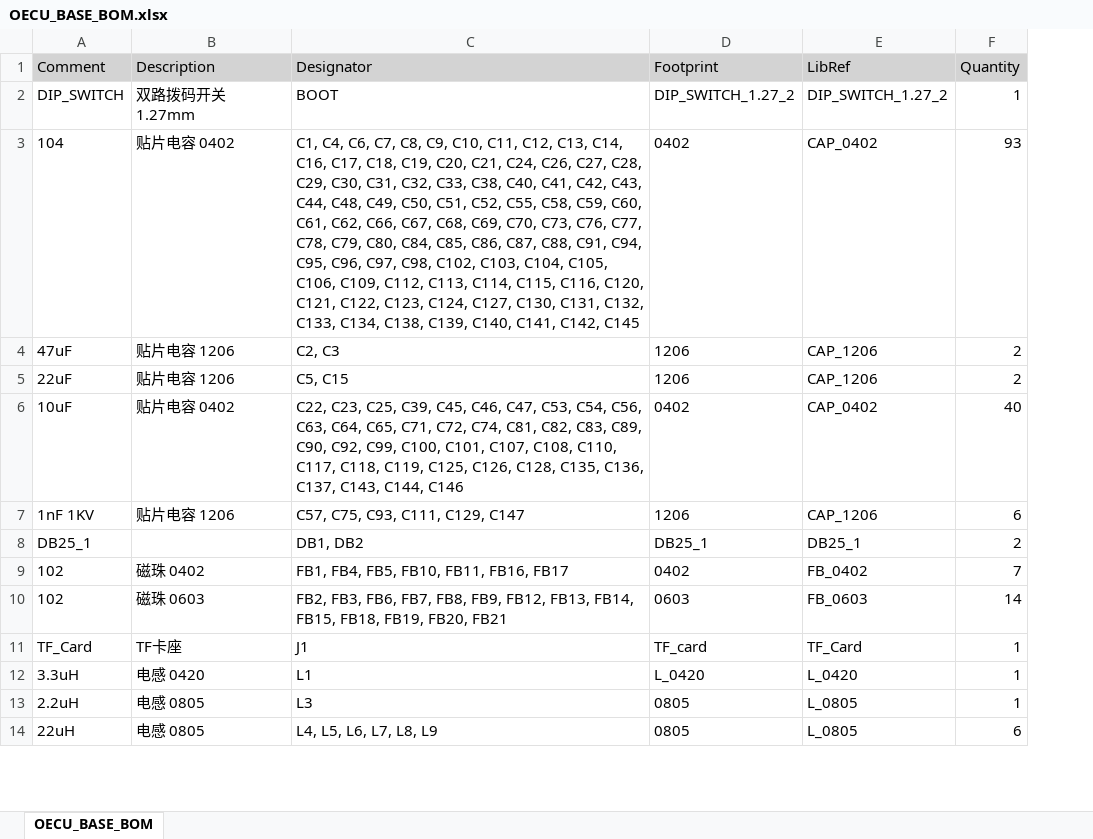
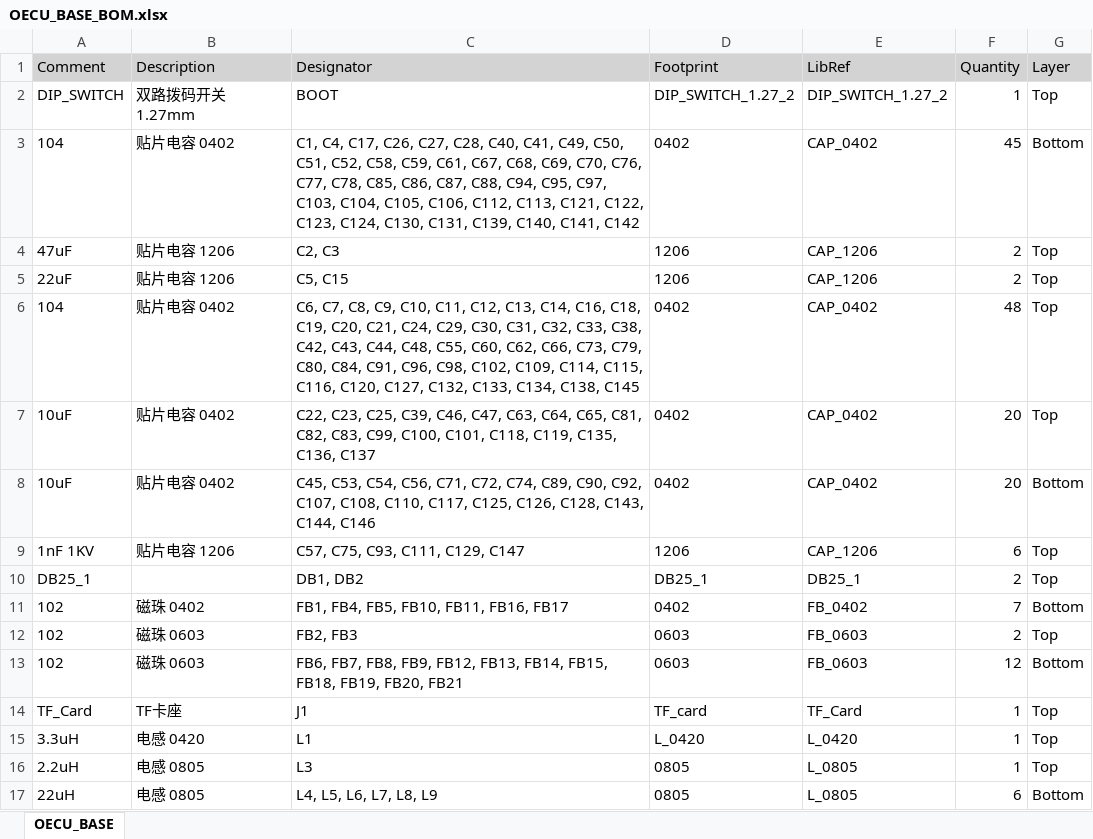
Before and after one commit to liulizhi1031/MyOECU, an Excel workbook: pcb/OECU_BASE/OECU_BASE_BOM.xlsx, sheet OECU_BASE, drawn as a sheet; only a part is shown; values as stored, in another font and other column widths than the file's, no borders; addresses are those after the commit; the diff covers the shown part only; the diff names each change by its address in the sheet, - before the commit and + after, or states it on an @@ line.

```diff
--- a/pcb/OECU_BASE/OECU_BASE_BOM.xlsx (sheet OECU_BASE)
+++ b/pcb/OECU_BASE/OECU_BASE_BOM.xlsx (sheet OECU_BASE)
-sheet tab: OECU_BASE_BOM
+sheet tab: OECU_BASE
+column G (Layer), rows 2-5: Top | Bottom | Top | Top; row 7: Top; rows 9-11: Top | Top | Bottom; rows 13-17: Bottom | Top | Top | Top | Bottom
-C3 (Designator): C1, C4, C6, C7, C8, C9, C10, C11, C12, C13, C14, C16, C17, C18, C19, C20, C21, C24, C26, C27, C28, C29, C30, C31, C32, C33, C38, C40, C41, C42, C43, C44, C48, C49, C50, C51, C52, C55, C58, C59, C60, C61, C62, C66, C67, C68, C69, C70, C73, C76, C77, C78, C79, C80, C84, C85, C86, C87, C88, C91, C94, C95, C96, C97, C98, C102, C103, C104, C105, C106, C109, C112, C113, C114, C115, C116, C120, C121, C122, C123, C124, C127, C130, C131, C132, C133, C134, C138, C139, C140, C141, C142, C145
+C3 (Designator): C1, C4, C17, C26, C27, C28, C40, C41, C49, C50, C51, C52, C58, C59, C61, C67, C68, C69, C70, C76, C77, C78, C85, C86, C87, C88, C94, C95, C97, C103, C104, C105, C106, C112, C113, C121, C122, C123, C124, C130, C131, C139, C140, C141, C142
-F3 (Quantity): 93
+F3 (Quantity): 45
+row 6: 104 | 贴片电容 0402 | C6, C7, C8, C9, C10, C11, C12, C13, C14, C16, C18, C19, C20, C21, C24, C29, C30, C31, C32, C33, C38, C42, C43, C44, C48, C55, C60, C62, C66, C73, C79, C80, C84, C91, C96, C98, C102, C109, C114, C115, C116, C120, C127, C132, C133, C134, C138, C145 | 0402 | CAP_0402 | 48 | Top
-C7 (Designator): …C25, C39, C45, C46, C47, C53, C54, C56, C63, C64, C65, C71, C72, C74, C81, C82, C83, C89, C90, C92, C99, C100, C101, C107, C108, C110, C117, C118, C119, C125, C126, C128, C135, C136, C137, C143, C144, C146
+C7 (Designator): …C25, C39, C46, C47, C63, C64, C65, C81, C82, C83, C99, C100, C101, C118, C119, C135, C136, C137
-F7 (Quantity): 40
+F7 (Quantity): 20
+row 8: 10uF | 贴片电容 0402 | C45, C53, C54, C56, C71, C72, C74, C89, C90, C92, C107, C108, C110, C117, C125, C126, C128, C143, C144, C146 | 0402 | CAP_0402 | 20 | Bottom
+row 12: 102 | 磁珠 0603 | FB2, FB3 | 0603 | FB_0603 | 2 | Top
-C13 (Designator): FB2, FB3, FB6, FB7,…
+C13 (Designator): FB6, FB7,…
-F13 (Quantity): 14
+F13 (Quantity): 12
```
Also changed, not shown: 8 added rows and 14 edited cells elsewhere in this sheet, 2 other files.
